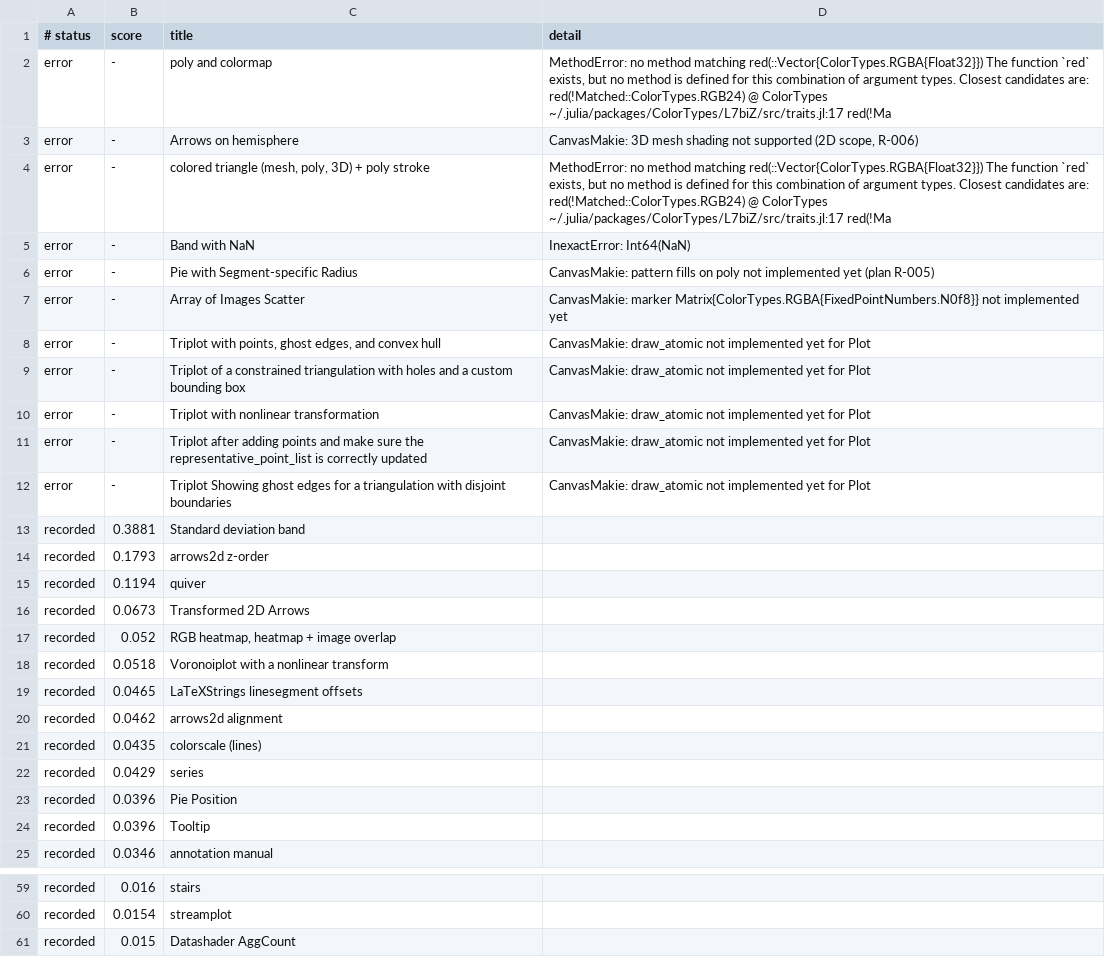
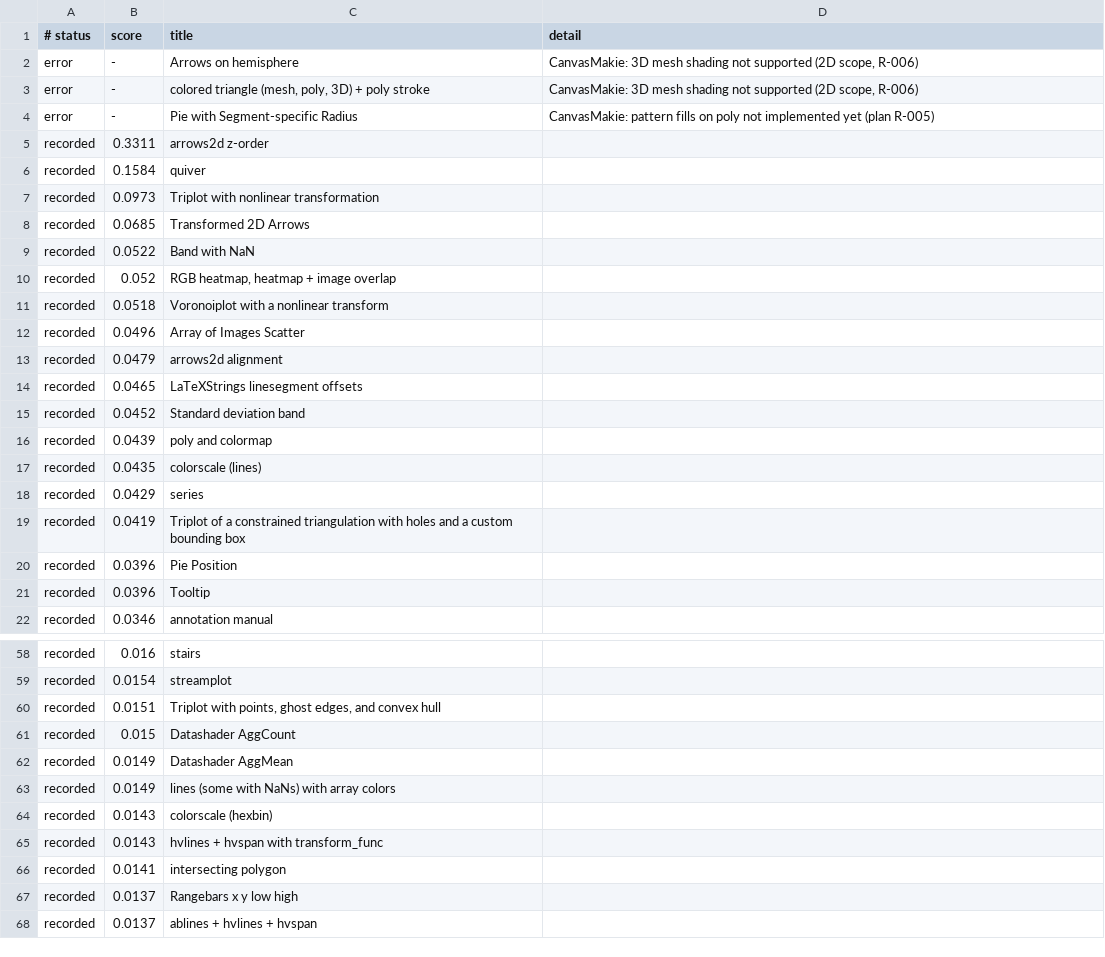
Before and after one commit to GroupTherapyOrg/WasmMakie.jl, a TSV file: reftests/scores_examples2d.tsv, drawn as a sheet; only a part is shown, gaps mark what is left out; the shorter side is filled out with more unchanged rows; the diff covers the shown part only.

```diff
--- a/reftests/scores_examples2d.tsv
+++ b/reftests/scores_examples2d.tsv
@@ -1,23 +1,20 @@
 # status	score	title	detail
-error	-	poly and colormap	MethodError: no method matching red(::Vector{ColorTypes.RGBA{Float32}}) The function `red` exists, but no method is defined for this combination of argument types.  Closest candidates are:   red(!Matched::ColorTypes.RGB24)    @ ColorTypes ~/.julia/packages/ColorTypes/L7biZ/src/traits.jl:17   red(!Ma
 error	-	Arrows on hemisphere	CanvasMakie: 3D mesh shading not supported (2D scope, R-006)
-error	-	colored triangle (mesh, poly, 3D) + poly stroke	MethodError: no method matching red(::Vector{ColorTypes.RGBA{Float32}}) The function `red` exists, but no method is defined for this combination of argument types.  Closest candidates are:   red(!Matched::ColorTypes.RGB24)    @ ColorTypes ~/.julia/packages/ColorTypes/L7biZ/src/traits.jl:17   red(!Ma
-error	-	Band with NaN	InexactError: Int64(NaN)
+error	-	colored triangle (mesh, poly, 3D) + poly stroke	CanvasMakie: 3D mesh shading not supported (2D scope, R-006)
 error	-	Pie with Segment-specific Radius	CanvasMakie: pattern fills on poly not implemented yet (plan R-005)
-error	-	Array of Images Scatter	CanvasMakie: marker Matrix{ColorTypes.RGBA{FixedPointNumbers.N0f8}} not implemented yet
-error	-	Triplot with points, ghost edges, and convex hull	CanvasMakie: draw_atomic not implemented yet for Plot
-error	-	Triplot of a constrained triangulation with holes and a custom bounding box	CanvasMakie: draw_atomic not implemented yet for Plot
-error	-	Triplot with nonlinear transformation	CanvasMakie: draw_atomic not implemented yet for Plot
-error	-	Triplot after adding points and make sure the representative_point_list is correctly updated	CanvasMakie: draw_atomic not implemented yet for Plot
-error	-	Triplot Showing ghost edges for a triangulation with disjoint boundaries	CanvasMakie: draw_atomic not implemented yet for Plot
-recorded	0.3881	Standard deviation band	
-recorded	0.1793	arrows2d z-order	
-recorded	0.1194	quiver	
-recorded	0.0673	Transformed 2D Arrows	
+recorded	0.3311	arrows2d z-order	
+recorded	0.1584	quiver	
+recorded	0.0973	Triplot with nonlinear transformation	
+recorded	0.0685	Transformed 2D Arrows	
+recorded	0.0522	Band with NaN	
 recorded	0.052	RGB heatmap, heatmap + image overlap	
 recorded	0.0518	Voronoiplot with a nonlinear transform	
+recorded	0.0496	Array of Images Scatter	
+recorded	0.0479	arrows2d alignment	
 recorded	0.0465	LaTeXStrings linesegment offsets	
-recorded	0.0462	arrows2d alignment	
+recorded	0.0452	Standard deviation band	
+recorded	0.0439	poly and colormap	
 recorded	0.0435	colorscale (lines)	
 recorded	0.0429	series	
+recorded	0.0419	Triplot of a constrained triangulation with holes and a custom bounding box	
 recorded	0.0396	Pie Position	
@@ -60,2 +59,3 @@ recorded	0.016	stairs
 recorded	0.0154	streamplot	
+recorded	0.0151	Triplot with points, ghost edges, and convex hull	
 recorded	0.015	Datashader AggCount	
```
Also changed, not shown: 2 added rows and 1 edited cell elsewhere in this file, reftests/scores_core_corpus.tsv, reftests/scores_figures_and_makielayout.tsv, 1 other file.
